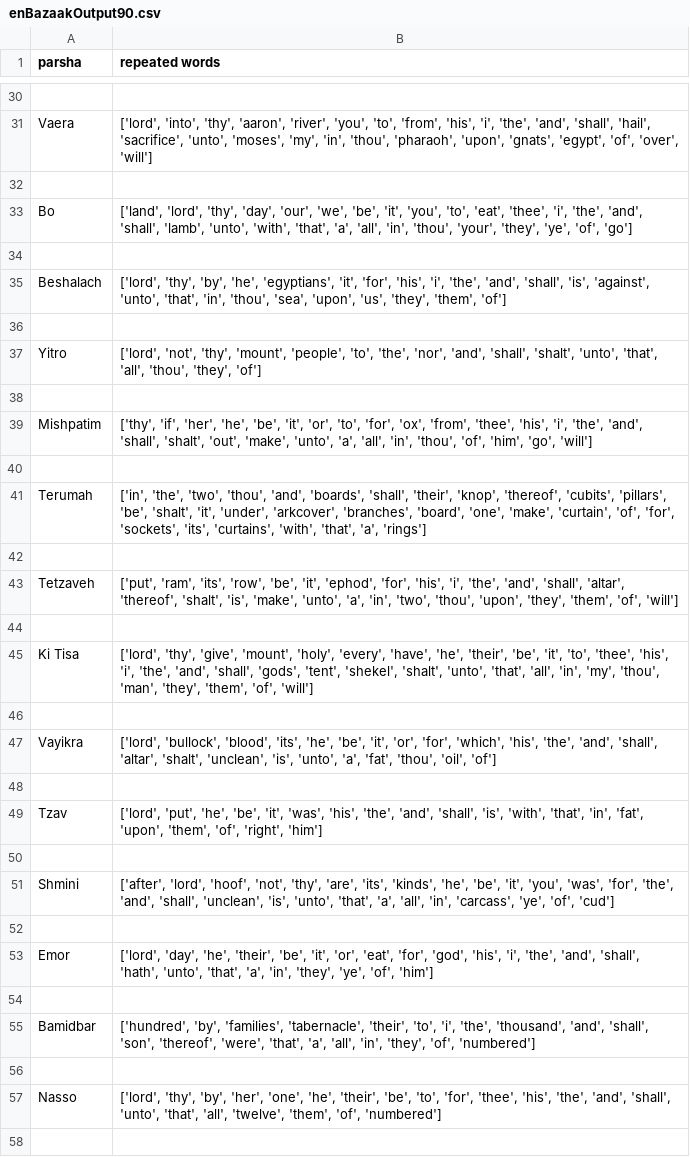
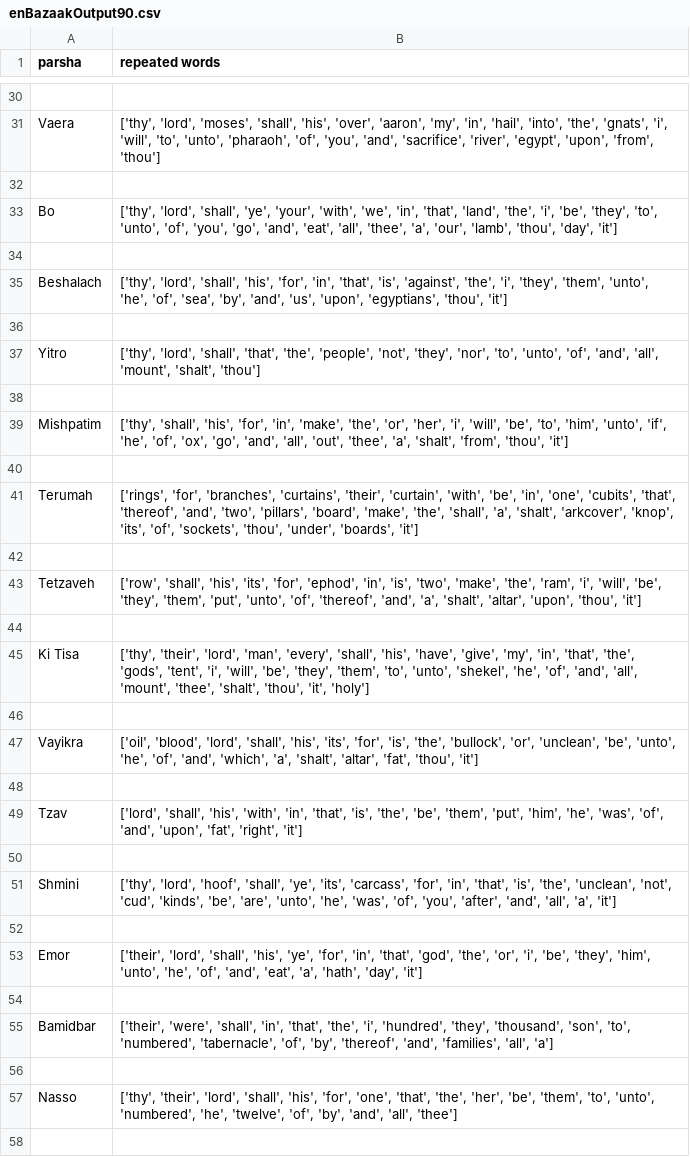
Before and after one commit to rmoskow1/BazakAttack, a CSV file: Results/enBazaakOutput90.csv, drawn as a sheet; only a part is shown, gaps mark what is left out; the diff covers the shown part only; the diff names each change by its address in the sheet, - before the commit and + after, or states it on an @@ line.

```diff
--- a/Results/enBazaakOutput90.csv
+++ b/Results/enBazaakOutput90.csv
-B31 (repeated words): ['lord', 'into', 'thy', 'aaron', 'river', 'you', 'to', 'from', 'his', 'i', 'the', 'and', 'shall', 'hail', 'sacrifice', 'unto', 'moses', 'my', 'in', 'thou', 'pharaoh', 'upon', 'gnats', 'egypt', 'of', 'over', 'will']
+B31 (repeated words): ['thy', 'lord', 'moses', 'shall', 'his', 'over', 'aaron', 'my', 'in', 'hail', 'into', 'the', 'gnats', 'i', 'will', 'to', 'unto', 'pharaoh', 'of', 'you', 'and', 'sacrifice', 'river', 'egypt', 'upon', 'from', 'thou']
-B33 (repeated words): ['land', 'lord', 'thy', 'day', 'our', 'we', 'be', 'it', 'you', 'to', 'eat', 'thee', 'i', 'the', 'and', 'shall', 'lamb', 'unto', 'with', 'that', 'a', 'all', 'in', 'thou', 'your', 'they', 'ye', 'of', 'go']
+B33 (repeated words): ['thy', 'lord', 'shall', 'ye', 'your', 'with', 'we', 'in', 'that', 'land', 'the', 'i', 'be', 'they', 'to', 'unto', 'of', 'you', 'go', 'and', 'eat', 'all', 'thee', 'a', 'our', 'lamb', 'thou', 'day', 'it']
-B35 (repeated words): ['lord', 'thy', 'by', 'he', 'egyptians', 'it', 'for', 'his', 'i', 'the', 'and', 'shall', 'is', 'against', 'unto', 'that', 'in', 'thou', 'sea', 'upon', 'us', 'they', 'them', 'of']
+B35 (repeated words): ['thy', 'lord', 'shall', 'his', 'for', 'in', 'that', 'is', 'against', 'the', 'i', 'they', 'them', 'unto', 'he', 'of', 'sea', 'by', 'and', 'us', 'upon', 'egyptians', 'thou', 'it']
-B37 (repeated words): ['lord', 'not', 'thy', 'mount', 'people', 'to', 'the', 'nor', 'and', 'shall', 'shalt', 'unto', 'that', 'all', 'thou', 'they', 'of']
+B37 (repeated words): ['thy', 'lord', 'shall', 'that', 'the', 'people', 'not', 'they', 'nor', 'to', 'unto', 'of', 'and', 'all', 'mount', 'shalt', 'thou']
-B39 (repeated words): ['thy', 'if', 'her', 'he', 'be', 'it', 'or', 'to', 'for', 'ox', 'from', 'thee', 'his', 'i', 'the', 'and', 'shall', 'shalt', 'out', 'make', 'unto', 'a', 'all', 'in', 'thou', 'of', 'him', 'go', 'will']
+B39 (repeated words): ['thy', 'shall', 'his', 'for', 'in', 'make', 'the', 'or', 'her', 'i', 'will', 'be', 'to', 'him', 'unto', 'if', 'he', 'of', 'ox', 'go', 'and', 'all', 'out', 'thee', 'a', 'shalt', 'from', 'thou', 'it']
-B41 (repeated words): ['in', 'the', 'two', 'thou', 'and', 'boards', 'shall', 'their', 'knop', 'thereof', 'cubits', 'pillars', 'be', 'shalt', 'it', 'under', 'arkcover', 'branches', 'board', 'one', 'make', 'curtain', 'of', 'for', 'sockets', 'its', 'curtains', 'with', 'that', 'a', 'rings']
+B41 (repeated words): ['rings', 'for', 'branches', 'curtains', 'their', 'curtain', 'with', 'be', 'in', 'one', 'cubits', 'that', 'thereof', 'and', 'two', 'pillars', 'board', 'make', 'the', 'shall', 'a', 'shalt', 'arkcover', 'knop', 'its', 'of', 'sockets', 'thou', 'under', 'boards', 'it']
-B43 (repeated words): ['put', 'ram', 'its', 'row', 'be', 'it', 'ephod', 'for', 'his', 'i', 'the', 'and', 'shall', 'altar', 'thereof', 'shalt', 'is', 'make', 'unto', 'a', 'in', 'two', 'thou', 'upon', 'they', 'them', 'of', 'will']
+B43 (repeated words): ['row', 'shall', 'his', 'its', 'for', 'ephod', 'in', 'is', 'two', 'make', 'the', 'ram', 'i', 'will', 'be', 'they', 'them', 'put', 'unto', 'of', 'thereof', 'and', 'a', 'shalt', 'altar', 'upon', 'thou', 'it']
-B45 (repeated words): ['lord', 'thy', 'give', 'mount', 'holy', 'every', 'have', 'he', 'their', 'be', 'it', 'to', 'thee', 'his', 'i', 'the', 'and', 'shall', 'gods', 'tent', 'shekel', 'shalt', 'unto', 'that', 'all', 'in', 'my', 'thou', 'man', 'they', 'them', 'of', 'will']
+B45 (repeated words): ['thy', 'their', 'lord', 'man', 'every', 'shall', 'his', 'have', 'give', 'my', 'in', 'that', 'the', 'gods', 'tent', 'i', 'will', 'be', 'they', 'them', 'to', 'unto', 'shekel', 'he', 'of', 'and', 'all', 'mount', 'thee', 'shalt', 'thou', 'it', 'holy']
-B47 (repeated words): ['lord', 'bullock', 'blood', 'its', 'he', 'be', 'it', 'or', 'for', 'which', 'his', 'the', 'and', 'shall', 'altar', 'shalt', 'unclean', 'is', 'unto', 'a', 'fat', 'thou', 'oil', 'of']
+B47 (repeated words): ['oil', 'blood', 'lord', 'shall', 'his', 'its', 'for', 'is', 'the', 'bullock', 'or', 'unclean', 'be', 'unto', 'he', 'of', 'and', 'which', 'a', 'shalt', 'altar', 'fat', 'thou', 'it']
-B49 (repeated words): ['lord', 'put', 'he', 'be', 'it', 'was', 'his', 'the', 'and', 'shall', 'is', 'with', 'that', 'in', 'fat', 'upon', 'them', 'of', 'right', 'him']
+B49 (repeated words): ['lord', 'shall', 'his', 'with', 'in', 'that', 'is', 'the', 'be', 'them', 'put', 'him', 'he', 'was', 'of', 'and', 'upon', 'fat', 'right', 'it']
-B51 (repeated words): ['after', 'lord', 'hoof', 'not', 'thy', 'are', 'its', 'kinds', 'he', 'be', 'it', 'you', 'was', 'for', 'the', 'and', 'shall', 'unclean', 'is', 'unto', 'that', 'a', 'all', 'in', 'carcass', 'ye', 'of', 'cud']
+B51 (repeated words): ['thy', 'lord', 'hoof', 'shall', 'ye', 'its', 'carcass', 'for', 'in', 'that', 'is', 'the', 'unclean', 'not', 'cud', 'kinds', 'be', 'are', 'unto', 'he', 'was', 'of', 'you', 'after', 'and', 'all', 'a', 'it']
-B53 (repeated words): ['lord', 'day', 'he', 'their', 'be', 'it', 'or', 'eat', 'for', 'god', 'his', 'i', 'the', 'and', 'shall', 'hath', 'unto', 'that', 'a', 'in', 'they', 'ye', 'of', 'him']
+B53 (repeated words): ['their', 'lord', 'shall', 'his', 'ye', 'for', 'in', 'that', 'god', 'the', 'or', 'i', 'be', 'they', 'him', 'unto', 'he', 'of', 'and', 'eat', 'a', 'hath', 'day', 'it']
-B55 (repeated words): ['hundred', 'by', 'families', 'tabernacle', 'their', 'to', 'i', 'the', 'thousand', 'and', 'shall', 'son', 'thereof', 'were', 'that', 'a', 'all', 'in', 'they', 'of', 'numbered']
+B55 (repeated words): ['their', 'were', 'shall', 'in', 'that', 'the', 'i', 'hundred', 'they', 'thousand', 'son', 'to', 'numbered', 'tabernacle', 'of', 'by', 'thereof', 'and', 'families', 'all', 'a']
-B57 (repeated words): ['lord', 'thy', 'by', 'her', 'one', 'he', 'their', 'be', 'to', 'for', 'thee', 'his', 'the', 'and', 'shall', 'unto', 'that', 'all', 'twelve', 'them', 'of', 'numbered']
+B57 (repeated words): ['thy', 'their', 'lord', 'shall', 'his', 'for', 'one', 'that', 'the', 'her', 'be', 'them', 'to', 'unto', 'numbered', 'he', 'twelve', 'of', 'by', 'and', 'all', 'thee']
```
Also changed, not shown: 39 edited cells elsewhere in this file, Results/enBazaakTFIDFOutput.csv, Results/hebBazaakOutput90.csv, 8 other files.
